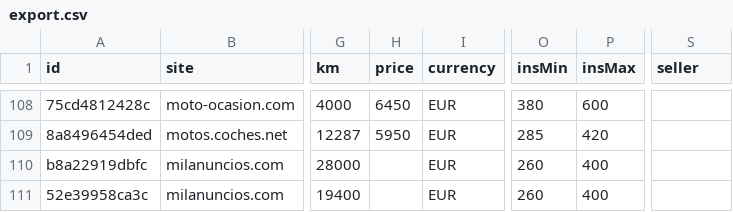
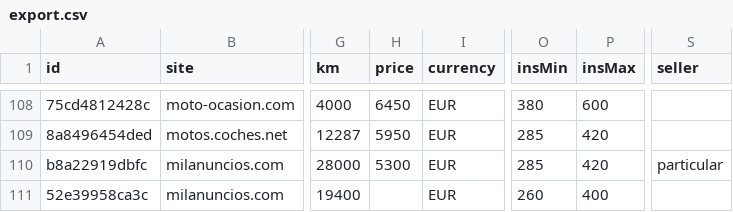
Before and after one commit to jonlautenschlager-partn/nnext-moto, a CSV file: data/export.csv, drawn as a sheet; only a part is shown, gaps mark what is left out; the diff names each change by its address in the sheet, - before the commit and + after, or states it on an @@ line.

Commit message:
local new: update data [skip ci]

```diff
--- a/data/export.csv
+++ b/data/export.csv
-H110 (price): (empty)
+H110 (price): 5300
-O110 (insMin): 260
+O110 (insMin): 285
-P110 (insMax): 400
+P110 (insMax): 420
-S110 (seller): (empty)
+S110 (seller): particular
```
Also changed, not shown: 2 other files.
